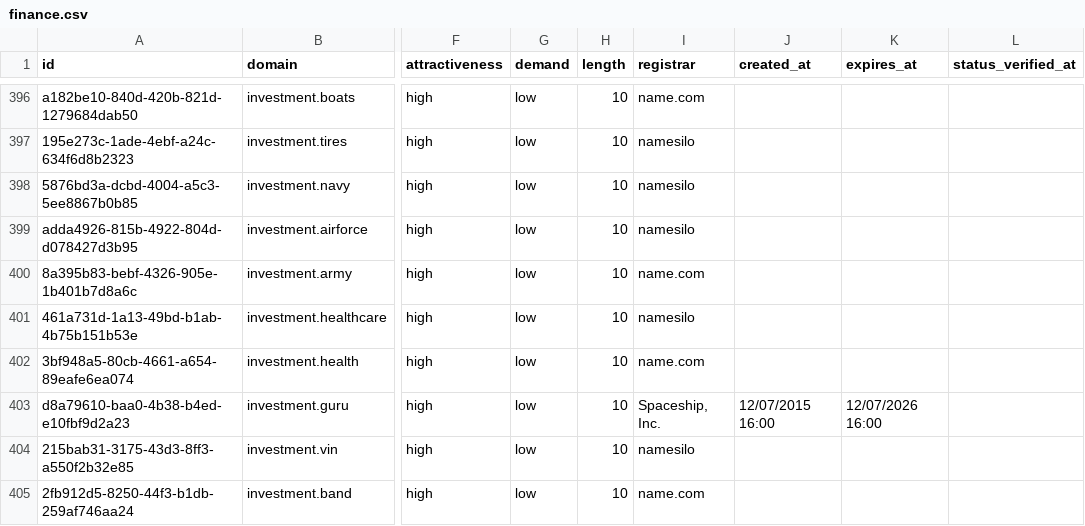
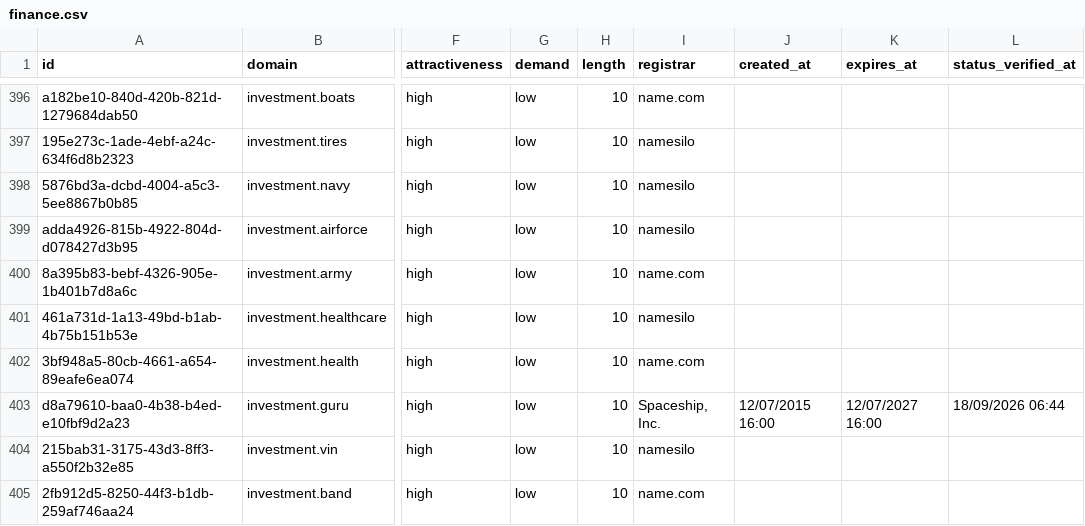
Before and after one commit to UniqueDomains/finance-sector-oneword-domains, a CSV file: finance.csv, drawn as a sheet; only a part is shown, gaps mark what is left out; the diff names each change by its address in the sheet, - before the commit and + after, or states it on an @@ line.

Commit message:
Domains update

```diff
--- a/finance.csv
+++ b/finance.csv
-K403 (expires_at): 12/07/2026 16:00
+K403 (expires_at): 12/07/2027 16:00
-L403 (status_verified_at): (empty)
+L403 (status_verified_at): 18/09/2026 06:44
```
Also changed, not shown: 3 other files.
